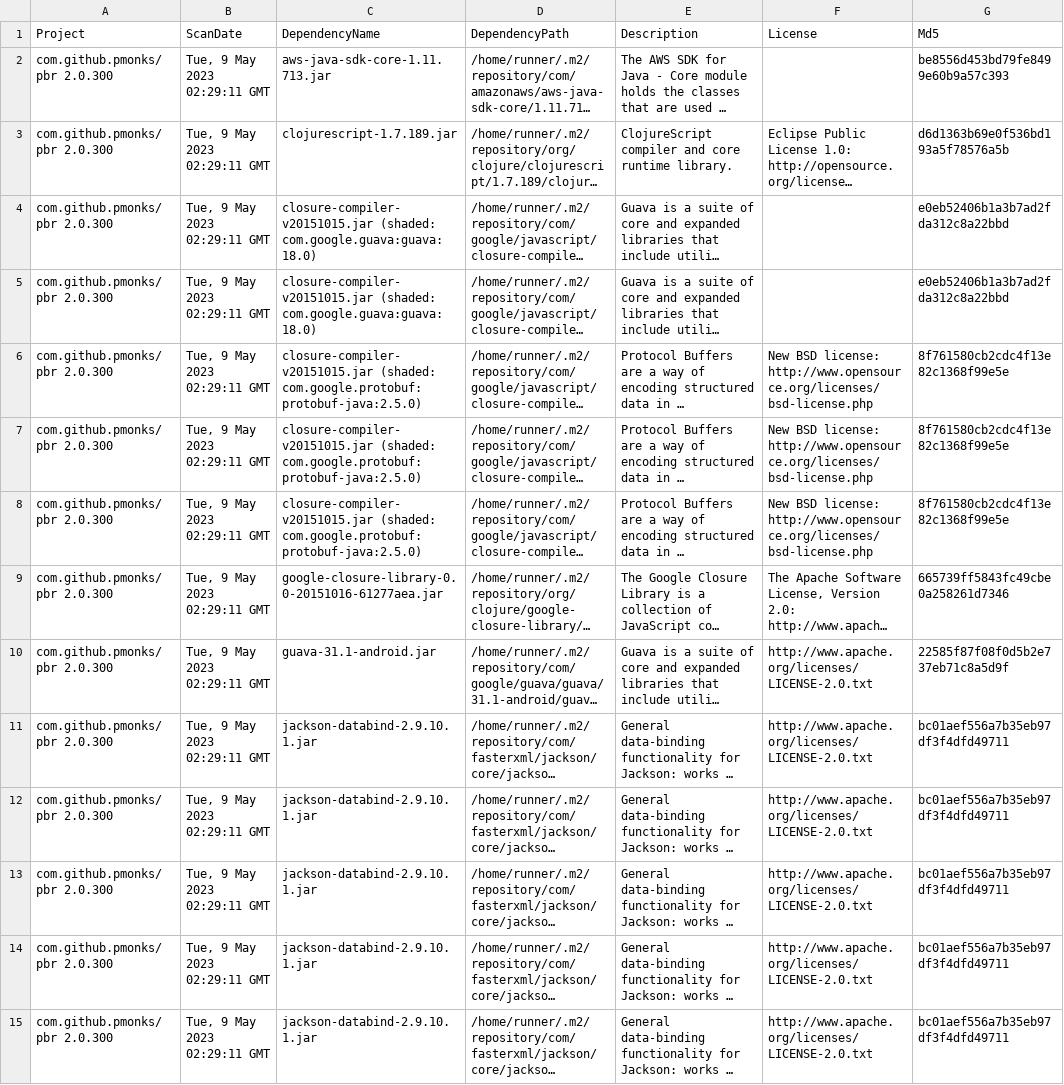
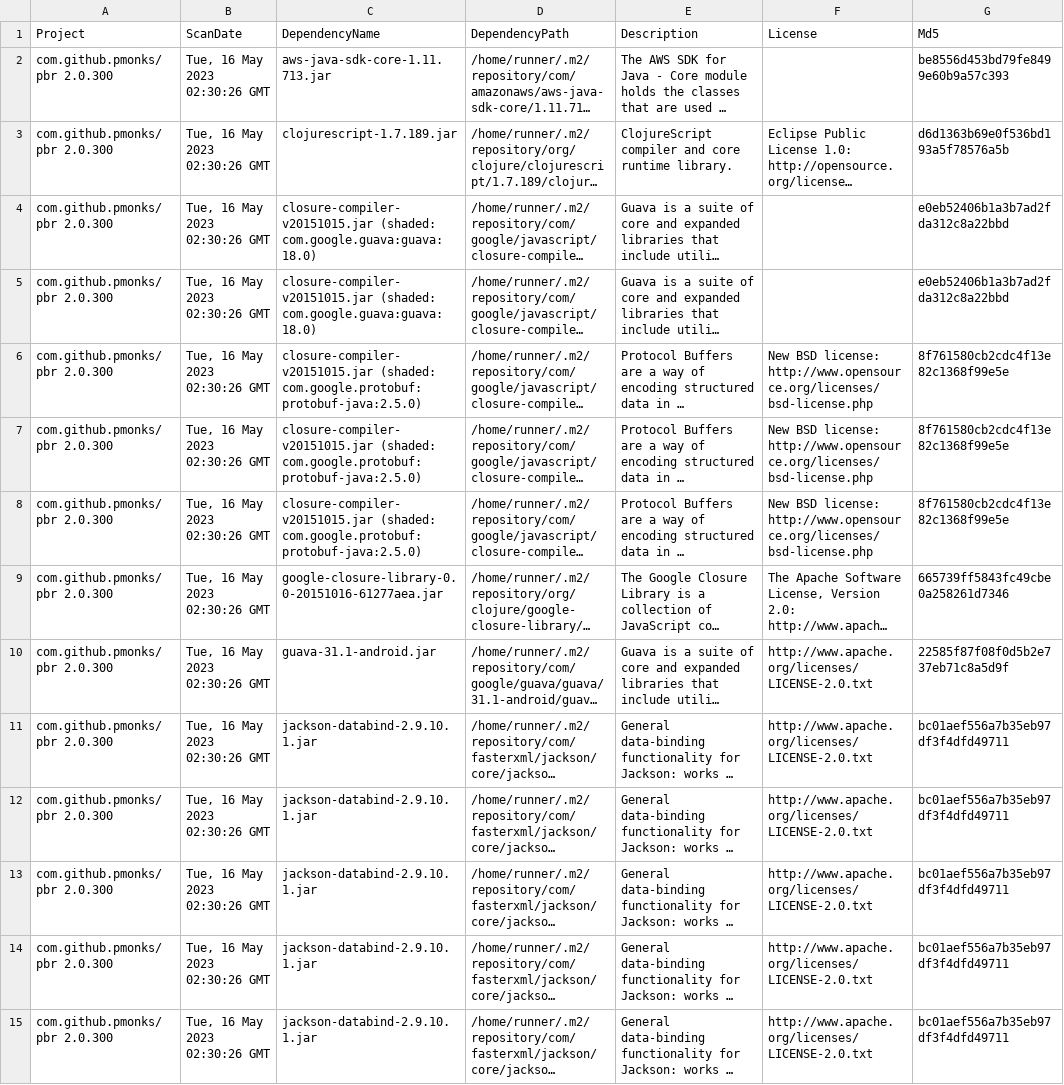
Before and after one commit to pmonks/pbr, a CSV file: nvd/dependency-check-report.csv, drawn as a sheet; only a part is shown; long unchanged cells end in …; the diff covers the shown part only; the diff names each change by its address in the sheet, - before the commit and + after, or states it on an @@ line.

```diff
--- a/nvd/dependency-check-report.csv
+++ b/nvd/dependency-check-report.csv
-B2:B15 (ScanDate): Tue, 9 May 2023 02:29:11 GMT
+B2:B15 (ScanDate): Tue, 16 May 2023 02:30:26 GMT
```
Also changed, not shown: 41 edited cells elsewhere in this file, 7 other files.
